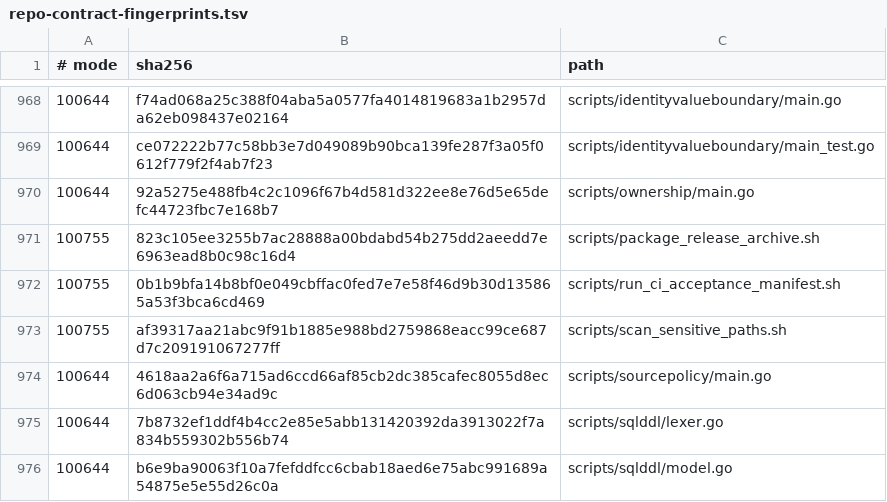
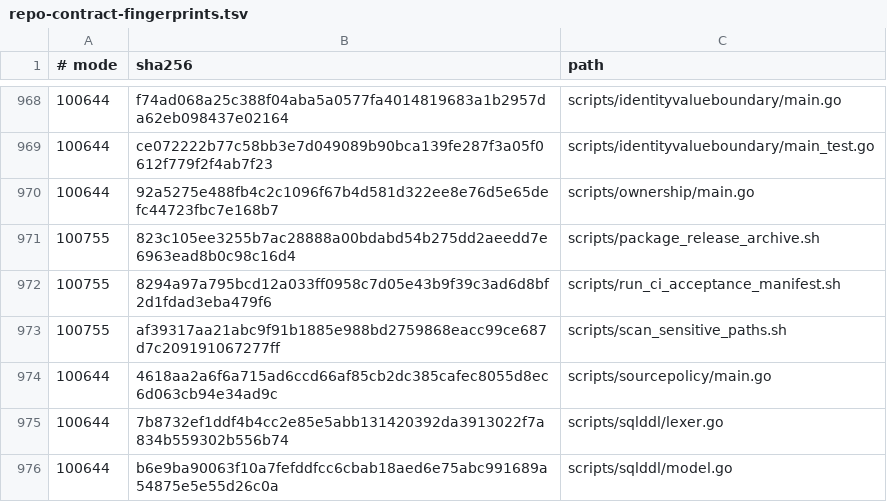
Before and after one commit to qianlan33333-png/AI-CRM-v2, a TSV file: docs/ci/repo-contract-fingerprints.tsv, drawn as a sheet; only a part is shown, gaps mark what is left out; the diff covers the shown part only.

```diff
--- a/docs/ci/repo-contract-fingerprints.tsv
+++ b/docs/ci/repo-contract-fingerprints.tsv
@@ -971,3 +971,3 @@
 100755	823c105ee3255b7ac28888a00bdabd54b275dd2aeedd7e6963ead8b0c98c16d4	scripts/package_release_archive.sh
-100755	0b1b9bfa14b8bf0e049cbffac0fed7e7e58f46d9b30d135865a53f3bca6cd469	scripts/run_ci_acceptance_manifest.sh
+100755	8294a97a795bcd12a033ff0958c7d05e43b9f39c3ad6d8bf2d1fdad3eba479f6	scripts/run_ci_acceptance_manifest.sh
 100755	af39317aa21abc9f91b1885e988bd2759868eacc99ce687d7c209191067277ff	scripts/scan_sensitive_paths.sh
```
Also changed, not shown: 9 edited cells elsewhere in this file, 10 other files.
